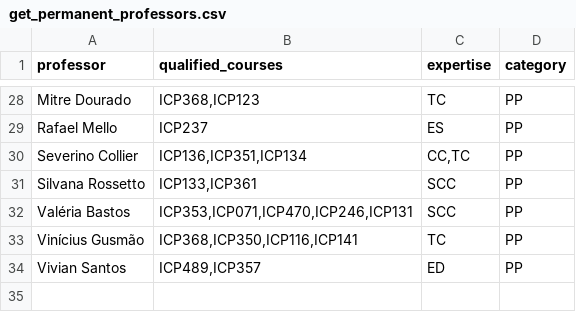
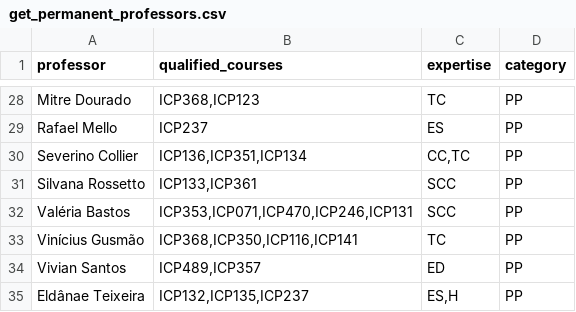
Before and after one commit to gabriellydeandrade/course_timetabling, a CSV file: cache/get_permanent_professors.csv, drawn as a sheet; only a part is shown, gaps mark what is left out.

```diff
--- a/cache/get_permanent_professors.csv
+++ b/cache/get_permanent_professors.csv
@@ -34 +34,2 @@ Vinícius Gusmão,"ICP368,ICP350,ICP116,ICP141",TC,PP
 Vivian Santos,"ICP489,ICP357",ED,PP
+Eldânae Teixeira,"ICP132,ICP135,ICP237","ES,H",PP
```
Also changed, not shown: cache/get_substitute_professor.csv, course_timetabling/results/timeschedule.csv.
